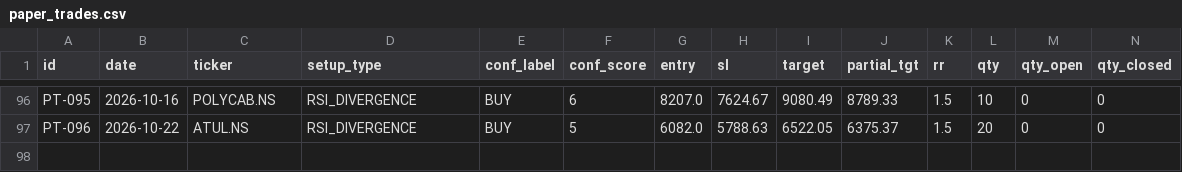
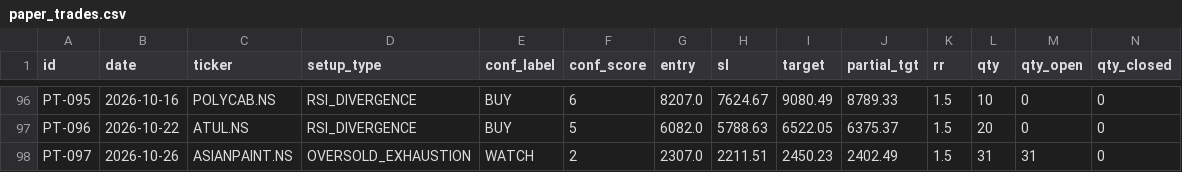
Before and after one commit to saisravanpalvaye/trading-bot-v2, a CSV file: paper_trades.csv, drawn as a sheet; only a part is shown, gaps mark what is left out; rows hold the shown columns only; the diff names each change by its address in the sheet, - before the commit and + after, or states it on an @@ line.

```diff
--- a/paper_trades.csv
+++ b/paper_trades.csv
+row 98: PT-097 | 2026-10-26 | ASIANPAINT.NS | OVERSOLD_EXHAUSTION | WATCH | 2 | 2307.0 | 2211.51 | 2450.23 | 2402.49 | 1.5 | 31 | 31 | 0
```
Also changed, not shown: 1 other file.
